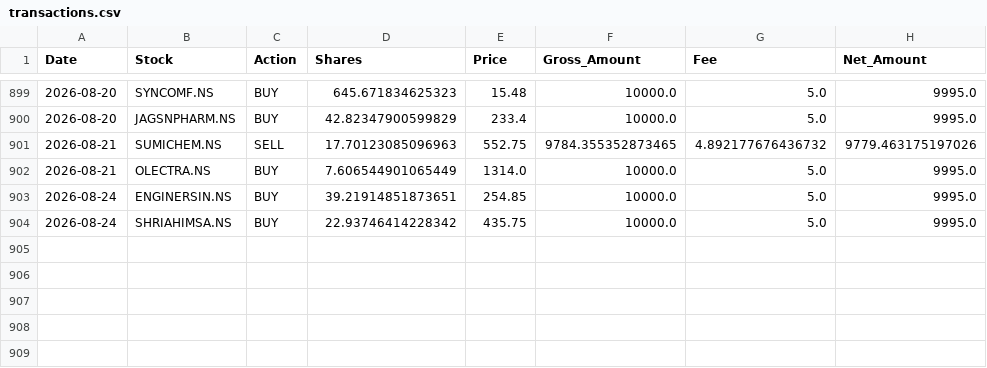
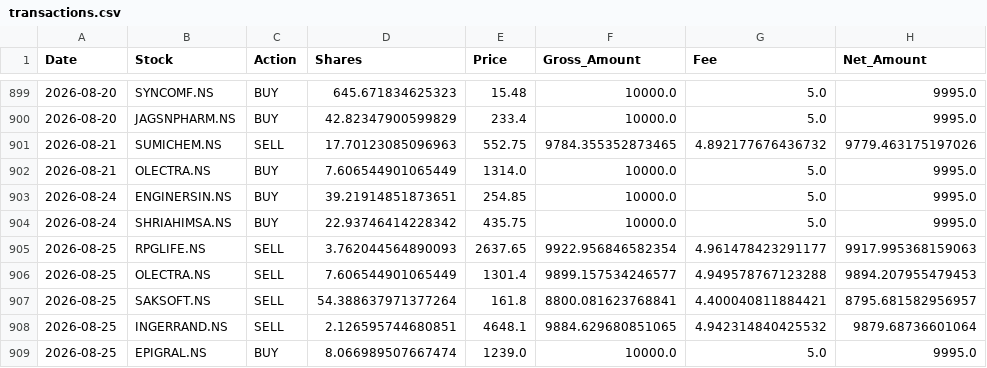
Before and after one commit to hitkarsh-singh/screener-tracker, a CSV file: data/transactions.csv, drawn as a sheet; only a part is shown, gaps mark what is left out; the diff names each change by its address in the sheet, - before the commit and + after, or states it on an @@ line.

```diff
--- a/data/transactions.csv
+++ b/data/transactions.csv
+row 905: 2026-08-25 | RPGLIFE.NS | SELL | 3.762044564890093 | 2637.65 | 9922.956846582354 | 4.961478423291177 | 9917.995368159063
+row 906: 2026-08-25 | OLECTRA.NS | SELL | 7.606544901065449 | 1301.4 | 9899.157534246577 | 4.949578767123288 | 9894.207955479453
+row 907: 2026-08-25 | SAKSOFT.NS | SELL | 54.388637971377264 | 161.8 | 8800.081623768841 | 4.400040811884421 | 8795.681582956957
+row 908: 2026-08-25 | INGERRAND.NS | SELL | 2.126595744680851 | 4648.1 | 9884.629680851065 | 4.942314840425532 | 9879.68736601064
+row 909: 2026-08-25 | EPIGRAL.NS | BUY | 8.066989507667474 | 1239.0 | 10000.0 | 5.0 | 9995.0
```
Also changed, not shown: data/current_holdings.csv, data/daily_changes.csv, 3 other files.
